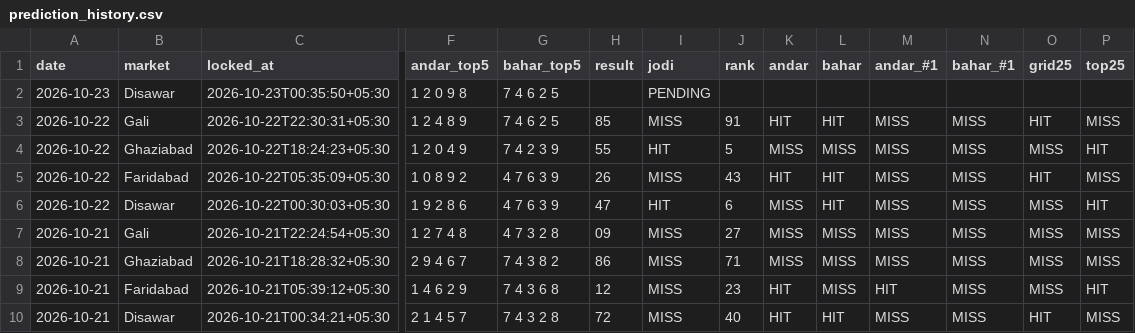
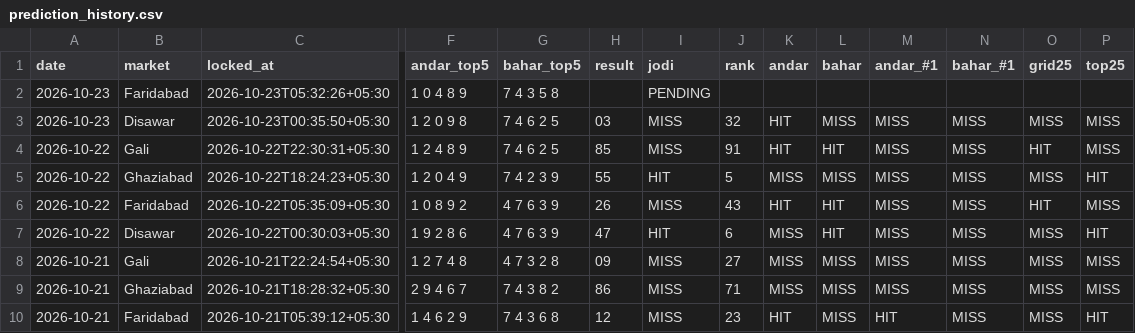
Before and after one commit to vaibhavkumar-WPDEV/predict-satta, a CSV file: data/pattern/prediction_history.csv, drawn as a sheet; only a part is shown, gaps mark what is left out; the shorter side is filled out with more unchanged rows; addresses are those after the commit; rows hold the shown columns only; the diff names each change by its address in the sheet, - before the commit and + after, or states it on an @@ line.

Commit message:
auto: results + locked predictions 2026-10-23 05:32 IST

```diff
--- a/data/pattern/prediction_history.csv
+++ b/data/pattern/prediction_history.csv
+row 2: 2026-10-23 | Faridabad | 2026-10-23T05:32:26+05:30 | 1 0 4 8 9 | 7 4 3 5 8 |  | PENDING
-H3 (result): (empty)
+H3 (result): 03
-I3 (jodi): PENDING
+I3 (jodi): MISS
-J3 (rank): (empty)
+J3 (rank): 32
-K3 (andar): (empty)
+K3 (andar): HIT
-L3 (bahar): (empty)
+L3 (bahar): MISS
-M3 (andar_#1): (empty)
+M3 (andar_#1): MISS
-N3 (bahar_#1): (empty)
+N3 (bahar_#1): MISS
-O3 (grid25): (empty)
+O3 (grid25): MISS
-P3 (top25): (empty)
+P3 (top25): MISS
```
Also changed, not shown: data/engine5/prediction_history.csv, data/prediction_history.csv, 8 other files.
